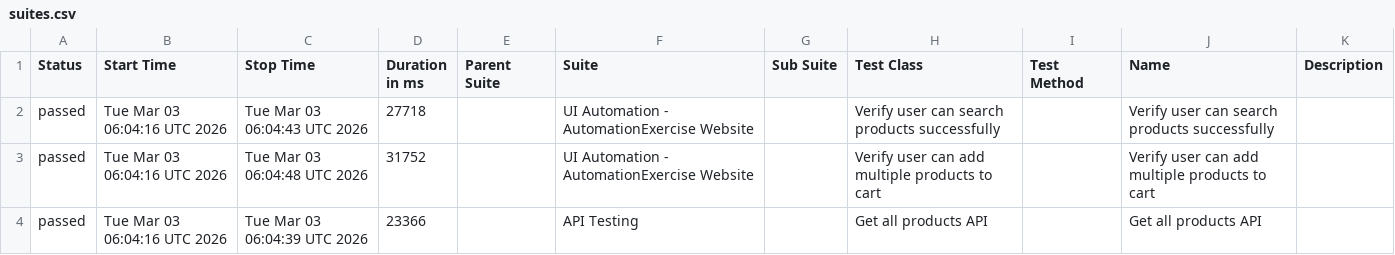
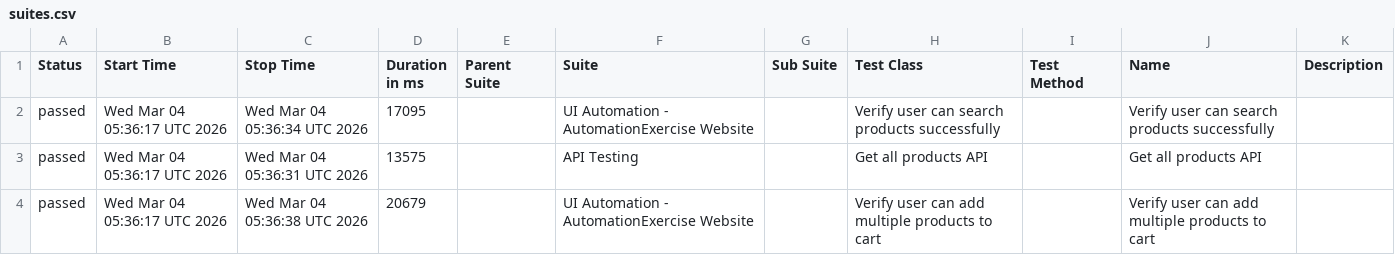
Before and after one commit to arjunonkar/suiapiautomation, a CSV file: data/suites.csv, drawn as a sheet.

```diff
--- a/data/suites.csv
+++ b/data/suites.csv
@@ -1,4 +1,4 @@
 "Status","Start Time","Stop Time","Duration in ms","Parent Suite","Suite","Sub Suite","Test Class","Test Method","Name","Description"
-"passed","Tue Mar 03 06:04:16 UTC 2026","Tue Mar 03 06:04:43 UTC 2026","27718","","UI Automation - AutomationExercise Website","","Verify user can search products successfully","","Verify user can search products successfully",""
-"passed","Tue Mar 03 06:04:16 UTC 2026","Tue Mar 03 06:04:48 UTC 2026","31752","","UI Automation - AutomationExercise Website","","Verify user can add multiple products to cart","","Verify user can add multiple products to cart",""
-"passed","Tue Mar 03 06:04:16 UTC 2026","Tue Mar 03 06:04:39 UTC 2026","23366","","API Testing","","Get all products API","","Get all products API",""
+"passed","Wed Mar 04 05:36:17 UTC 2026","Wed Mar 04 05:36:34 UTC 2026","17095","","UI Automation - AutomationExercise Website","","Verify user can search products successfully","","Verify user can search products successfully",""
+"passed","Wed Mar 04 05:36:17 UTC 2026","Wed Mar 04 05:36:31 UTC 2026","13575","","API Testing","","Get all products API","","Get all products API",""
+"passed","Wed Mar 04 05:36:17 UTC 2026","Wed Mar 04 05:36:38 UTC 2026","20679","","UI Automation - AutomationExercise Website","","Verify user can add multiple products to cart","","Verify user can add multiple products to cart",""
```
Also changed, not shown: data/behaviors.csv, 20 other files.
